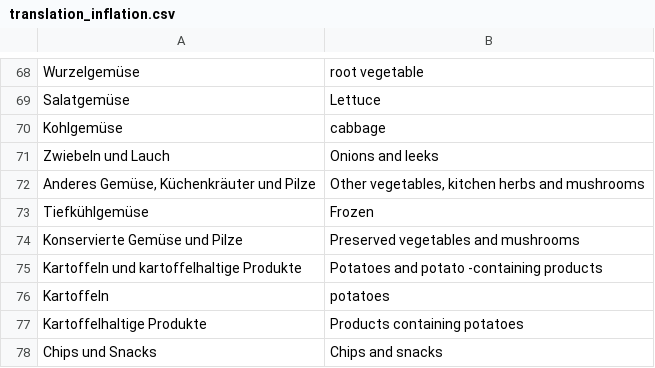
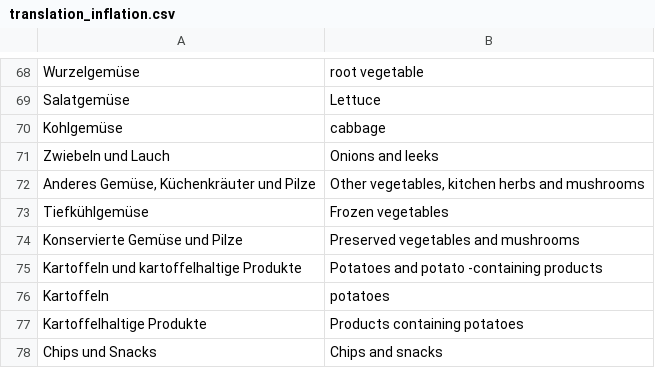
Before and after one commit to finspresso/finspresso, a CSV file: inflation/translations/translation_inflation.csv, drawn as a sheet; only a part is shown, gaps mark what is left out.

Commit message:
Add vegetables to frozen translation

```diff
--- a/inflation/translations/translation_inflation.csv
+++ b/inflation/translations/translation_inflation.csv
@@ -72,3 +72,3 @@ Zwiebeln und Lauch,Onions and leeks
 "Anderes Gemüse, Küchenkräuter und Pilze","Other vegetables, kitchen herbs and mushrooms"
-Tiefkühlgemüse,Frozen
+Tiefkühlgemüse,Frozen vegetables
 Konservierte Gemüse und Pilze,Preserved vegetables and mushrooms
```
Also changed, not shown: 3 other files.
